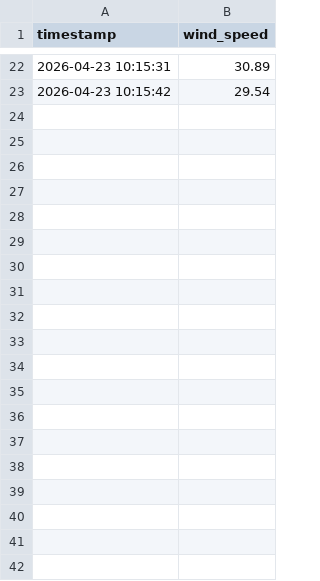
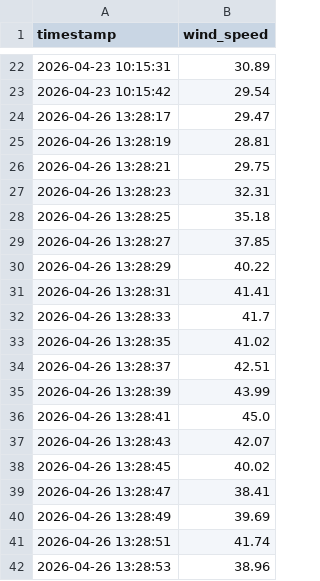
Before and after one commit to RAbivarsan/devops, a CSV file: data.csv, drawn as a sheet; only a part is shown, gaps mark what is left out; the diff covers the shown part only.

```diff
--- a/data.csv
+++ b/data.csv
@@ -23 +23,20 @@ timestamp,wind_speed
 2026-04-23 10:15:42,29.54
+2026-04-26 13:28:17,29.47
+2026-04-26 13:28:19,28.81
+2026-04-26 13:28:21,29.75
+2026-04-26 13:28:23,32.31
+2026-04-26 13:28:25,35.18
+2026-04-26 13:28:27,37.85
+2026-04-26 13:28:29,40.22
+2026-04-26 13:28:31,41.41
+2026-04-26 13:28:33,41.7
+2026-04-26 13:28:35,41.02
+2026-04-26 13:28:37,42.51
+2026-04-26 13:28:39,43.99
+2026-04-26 13:28:41,45.0
+2026-04-26 13:28:43,42.07
+2026-04-26 13:28:45,40.02
+2026-04-26 13:28:47,38.41
+2026-04-26 13:28:49,39.69
+2026-04-26 13:28:51,41.74
+2026-04-26 13:28:53,38.96
```
Also changed, not shown: 48 added rows elsewhere in this file, 2 other files.
